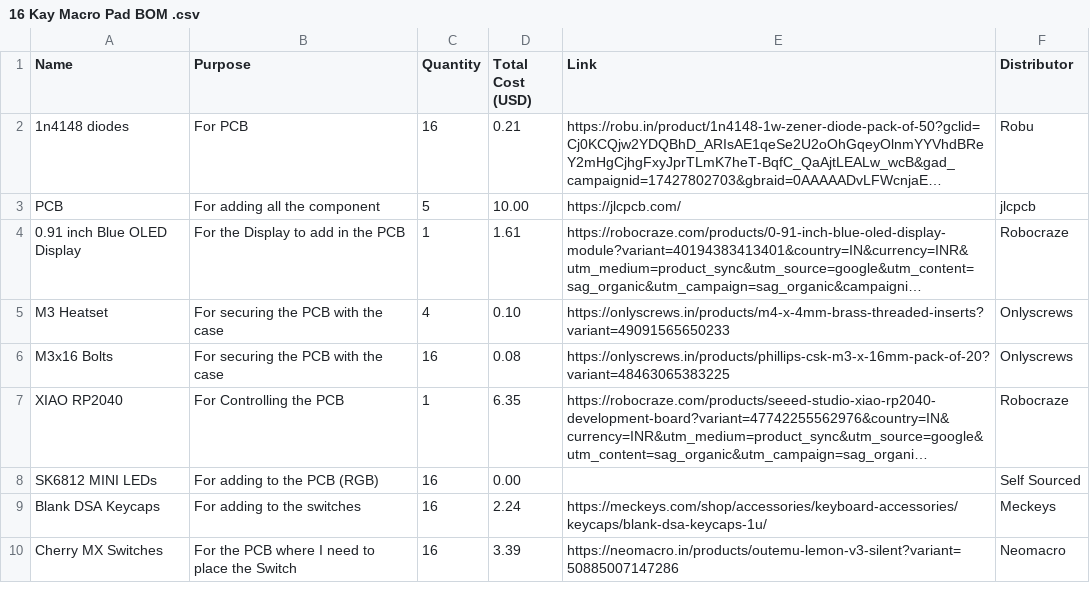
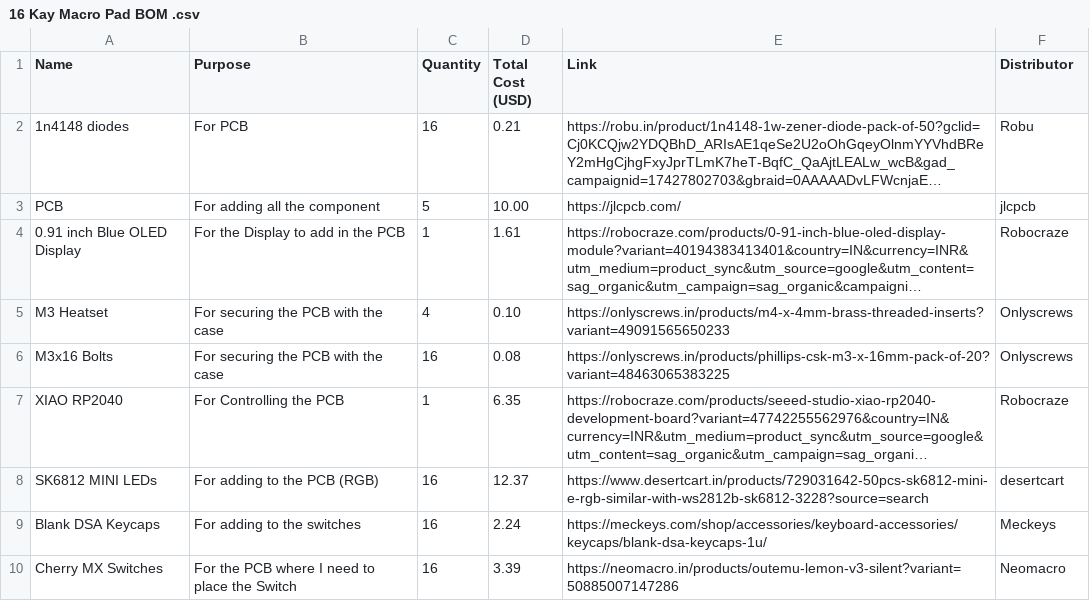
Before and after one commit to Sadrita404/16-Key-Macro-Pad, a CSV file: 16 Kay Macro Pad BOM .csv, drawn as a sheet; long unchanged cells end in …; the diff names each change by its address in the sheet, - before the commit and + after, or states it on an @@ line.

Commit message:
Update 16 Kay Macro Pad BOM .csv

```diff
--- a/16 Kay Macro Pad BOM .csv
+++ b/16 Kay Macro Pad BOM .csv
-D8 (Total Cost (USD)): 0.00
+D8 (Total Cost (USD)): 12.37
-E8 (Link): (empty)
+E8 (Link): https://www.desertcart.in/products/729031642-50pcs-sk6812-mini-e-rgb-similar-with-ws2812b-sk6812-3228?source=search
-F8 (Distributor): Self Sourced
+F8 (Distributor): desertcart
```
